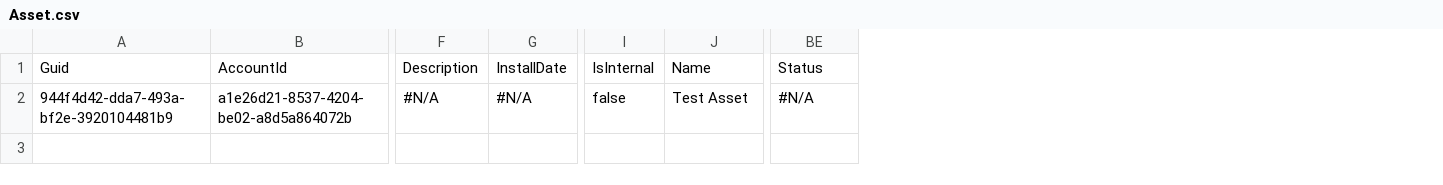
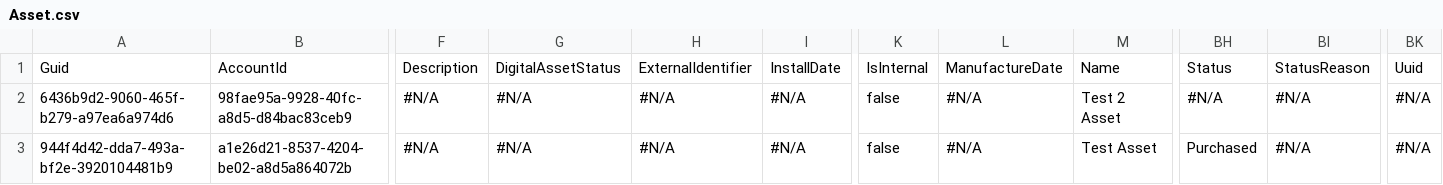
Before and after one commit to Prodlymoover/CPQ-Test-27, a CSV file: Asset.csv, drawn as a sheet; only a part is shown, gaps mark what is left out; addresses are those after the commit; rows hold the shown columns only; the diff names each change by its address in the sheet, - before the commit and + after, or states it on an @@ line.

```diff
--- a/Asset.csv
+++ b/Asset.csv
+column G, row 1: DigitalAssetStatus; row 3: #N/A
+column H, row 1: ExternalIdentifier; row 3: #N/A
+column L, row 1: ManufactureDate; row 3: #N/A
+column BI, row 1: StatusReason; row 3: #N/A
+column BK, row 1: Uuid; row 3: #N/A
+row 2: 6436b9d2-9060-465f-b279-a97ea6a974d6 | 98fae95a-9928-40fc-a8d5-d84bac83ceb9 | #N/A | #N/A | #N/A | #N/A | false | #N/A | Test 2 Asset | #N/A | #N/A | #N/A
-BH3: #N/A
+BH3: Purchased
```
Also changed, not shown: Account.csv, Case.csv, 3 other files.
